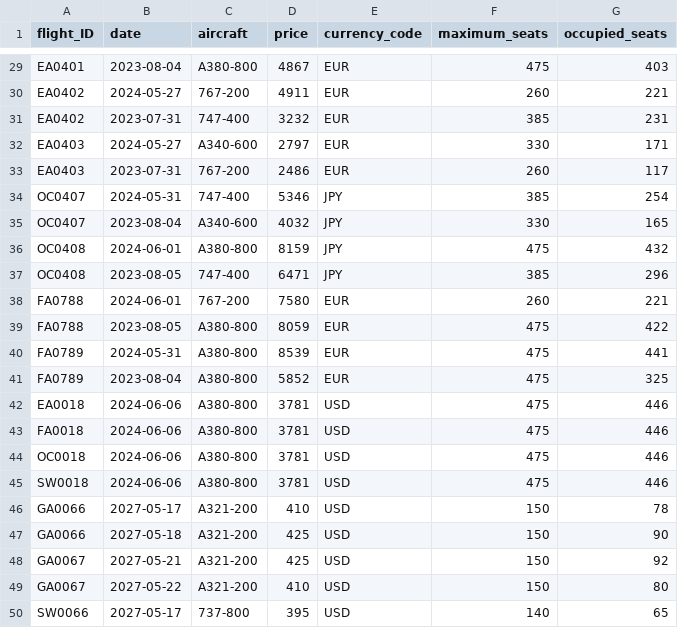
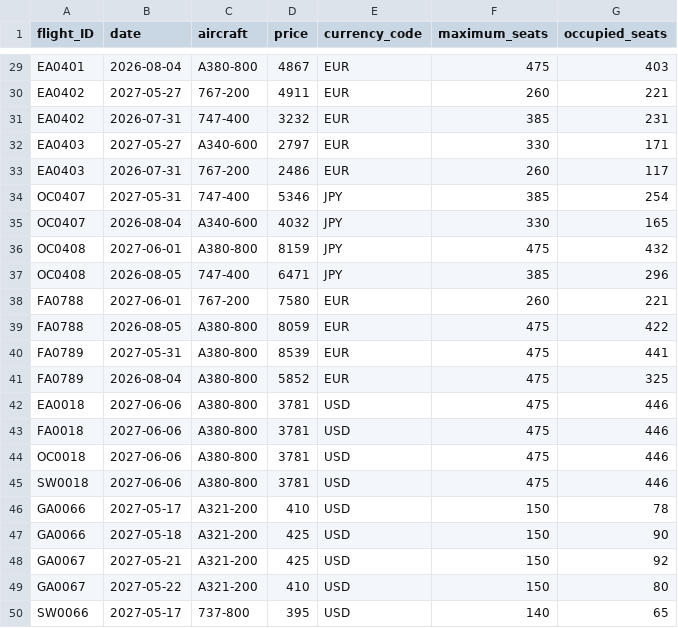
Before and after one commit to capire/xflights, a CSV file: db/data/sap.capire.flights-Flights.csv, drawn as a sheet; only a part is shown, gaps mark what is left out; the diff covers the shown part only; the diff names each change by its address in the sheet, - before the commit and + after, or states it on an @@ line.

Commit message:
Updated flight dates to 2026/27

```diff
--- a/db/data/sap.capire.flights-Flights.csv
+++ b/db/data/sap.capire.flights-Flights.csv
-B29 (date): 2023-08-04
+B29 (date): 2026-08-04
-B30 (date): 2024-05-27
+B30 (date): 2027-05-27
-B31 (date): 2023-07-31
+B31 (date): 2026-07-31
-B32 (date): 2024-05-27
+B32 (date): 2027-05-27
-B33 (date): 2023-07-31
+B33 (date): 2026-07-31
-B34 (date): 2024-05-31
+B34 (date): 2027-05-31
-B35 (date): 2023-08-04
+B35 (date): 2026-08-04
-B36 (date): 2024-06-01
+B36 (date): 2027-06-01
-B37 (date): 2023-08-05
+B37 (date): 2026-08-05
-B38 (date): 2024-06-01
+B38 (date): 2027-06-01
-B39 (date): 2023-08-05
+B39 (date): 2026-08-05
-B40 (date): 2024-05-31
+B40 (date): 2027-05-31
-B41 (date): 2023-08-04
+B41 (date): 2026-08-04
-B42:B45 (date): 2024-06-06
+B42:B45 (date): 2027-06-06
```
Also changed, not shown: 27 edited cells elsewhere in this file.
